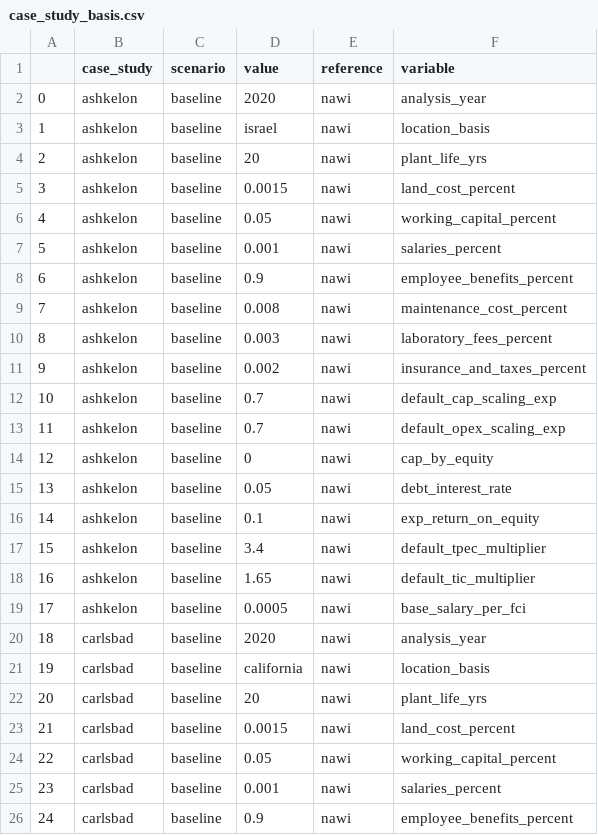
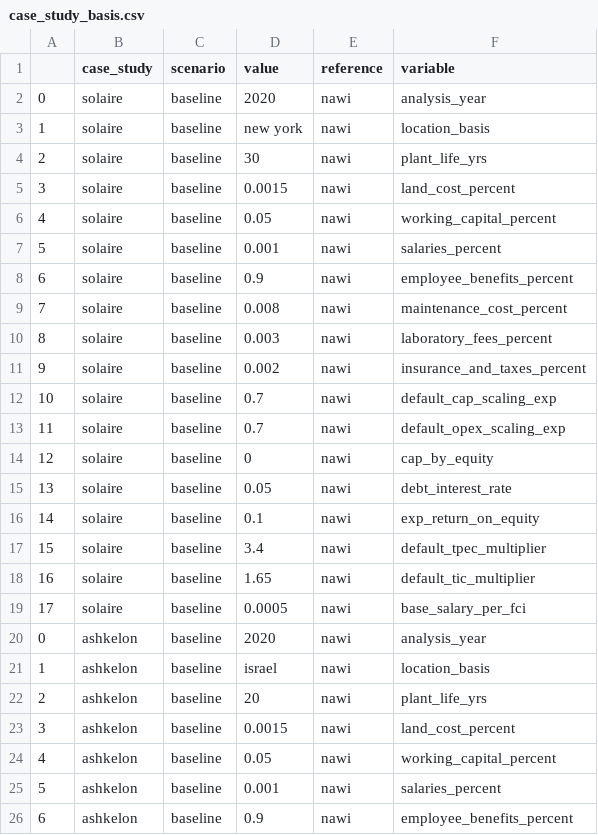
Before and after one commit to NREL/WaterTAP3, a CSV file: IDAES-WaterTAP3_v2/data/case_study_basis.csv, drawn as a sheet; only a part is shown; the shorter side is filled out with more unchanged rows.

```diff
--- a/IDAES-WaterTAP3_v2/data/case_study_basis.csv
+++ b/IDAES-WaterTAP3_v2/data/case_study_basis.csv
@@ -1,2 +1,20 @@
 ,case_study,scenario,value,reference,variable
+0,solaire,baseline,2020,nawi,analysis_year
+1,solaire,baseline,new york,nawi,location_basis
+2,solaire,baseline,30,nawi,plant_life_yrs
+3,solaire,baseline,0.0015,nawi,land_cost_percent
+4,solaire,baseline,0.05,nawi,working_capital_percent
+5,solaire,baseline,0.001,nawi,salaries_percent
+6,solaire,baseline,0.9,nawi,employee_benefits_percent
+7,solaire,baseline,0.008,nawi,maintenance_cost_percent
+8,solaire,baseline,0.003,nawi,laboratory_fees_percent
+9,solaire,baseline,0.002,nawi,insurance_and_taxes_percent
+10,solaire,baseline,0.7,nawi,default_cap_scaling_exp
+11,solaire,baseline,0.7,nawi,default_opex_scaling_exp
+12,solaire,baseline,0,nawi,cap_by_equity
+13,solaire,baseline,0.05,nawi,debt_interest_rate
+14,solaire,baseline,0.1,nawi,exp_return_on_equity
+15,solaire,baseline,3.4,nawi,default_tpec_multiplier
+16,solaire,baseline,1.65,nawi,default_tic_multiplier
+17,solaire,baseline,0.0005,nawi,base_salary_per_fci
 0,ashkelon,baseline,2020,nawi,analysis_year
```
Also changed, not shown: IDAES-WaterTAP3_v2/data/basic_mass_based.csv, IDAES-WaterTAP3_v2/data/basic_unit.csv, 2 other files.
